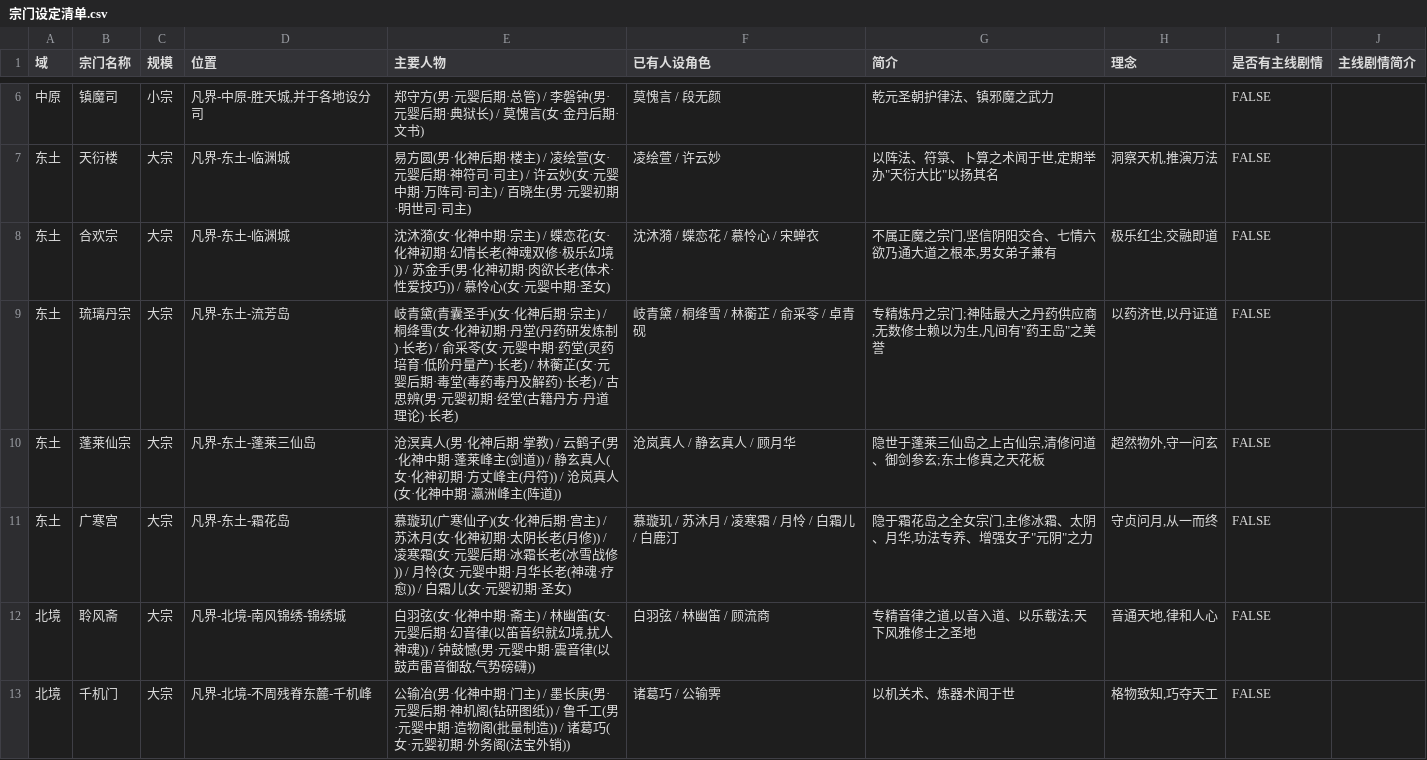
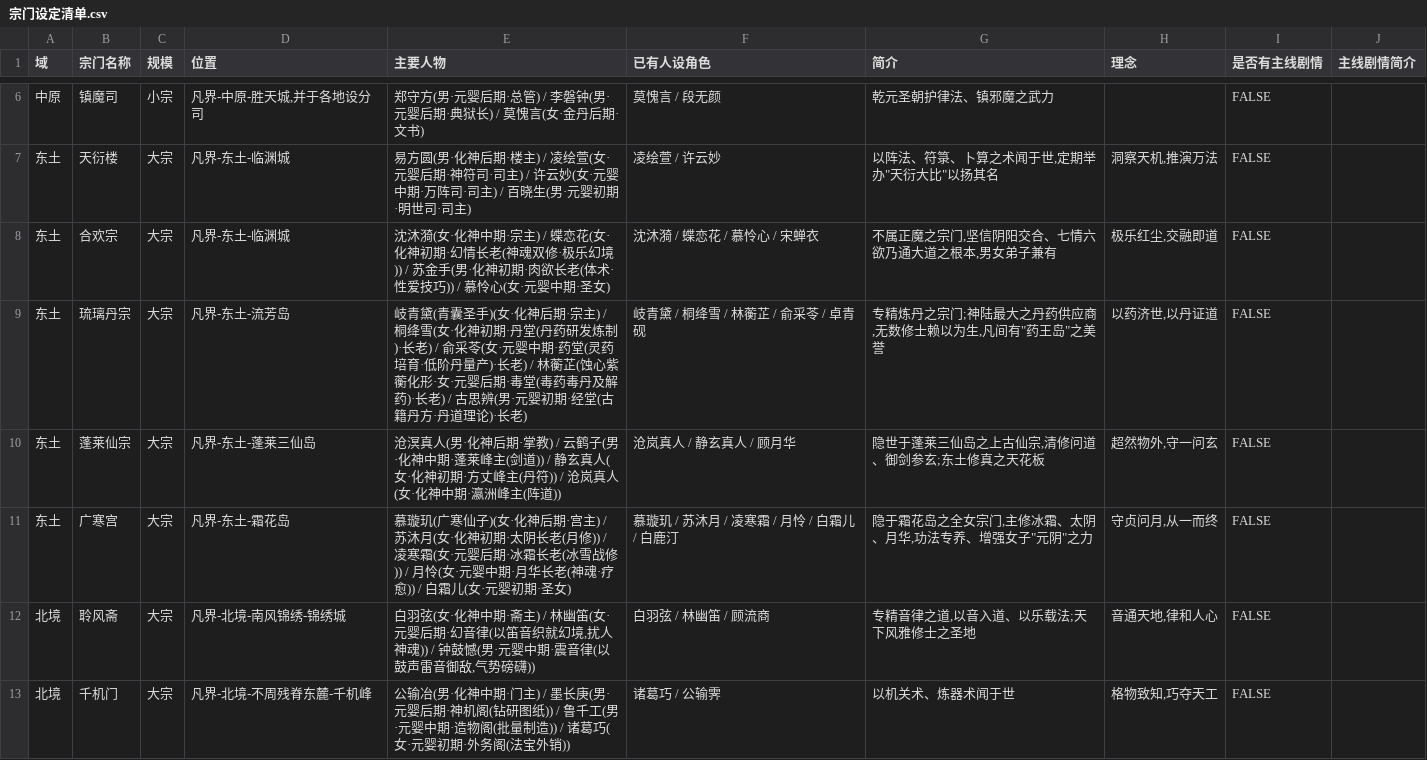
Before and after one commit to Awene/Cultivation-Card-Game, a CSV file: Doc/宗门设定清单.csv, drawn as a sheet; only a part is shown, gaps mark what is left out.

```diff
--- a/Doc/宗门设定清单.csv
+++ b/Doc/宗门设定清单.csv
@@ -8,3 +8,3 @@
 东土,合欢宗,大宗,凡界-东土-临渊城,沈沐漪(女·化神中期·宗主) / 蝶恋花(女·化神初期·幻情长老(神魂双修·极乐幻境)) / 苏金手(男·化神初期·肉欲长老(体术·性爱技巧)) / 慕怜心(女·元婴中期·圣女),沈沐漪 / 蝶恋花 / 慕怜心 / 宋蝉衣,"不属正魔之宗门,坚信阴阳交合、七情六欲乃通大道之根本,男女弟子兼有","极乐红尘,交融即道",FALSE,
-东土,琉璃丹宗,大宗,凡界-东土-流芳岛,岐青黛(青囊圣手)(女·化神后期·宗主) / 桐绛雪(女·化神初期·丹堂(丹药研发炼制)·长老) / 俞采苓(女·元婴中期·药堂(灵药培育·低阶丹量产)·长老) / 林蘅芷(女·元婴后期·毒堂(毒药毒丹及解药)·长老) / 古思辨(男·元婴初期·经堂(古籍丹方·丹道理论)·长老),岐青黛 / 桐绛雪 / 林蘅芷 / 俞采苓 / 卓青砚,"专精炼丹之宗门;神陆最大之丹药供应商,无数修士赖以为生,凡间有""药王岛""之美誉","以药济世,以丹证道",FALSE,
+东土,琉璃丹宗,大宗,凡界-东土-流芳岛,岐青黛(青囊圣手)(女·化神后期·宗主) / 桐绛雪(女·化神初期·丹堂(丹药研发炼制)·长老) / 俞采苓(女·元婴中期·药堂(灵药培育·低阶丹量产)·长老) / 林蘅芷(蚀心紫蘅化形·女·元婴后期·毒堂(毒药毒丹及解药)·长老) / 古思辨(男·元婴初期·经堂(古籍丹方·丹道理论)·长老),岐青黛 / 桐绛雪 / 林蘅芷 / 俞采苓 / 卓青砚,"专精炼丹之宗门;神陆最大之丹药供应商,无数修士赖以为生,凡间有""药王岛""之美誉","以药济世,以丹证道",FALSE,
 东土,蓬莱仙宗,大宗,凡界-东土-蓬莱三仙岛,沧溟真人(男·化神后期·掌教) / 云鹤子(男·化神中期·蓬莱峰主(剑道)) / 静玄真人(女·化神初期·方丈峰主(丹符)) / 沧岚真人(女·化神中期·瀛洲峰主(阵道)),沧岚真人 / 静玄真人 / 顾月华,"隐世于蓬莱三仙岛之上古仙宗,清修问道、御剑参玄;东土修真之天花板","超然物外,守一问玄",FALSE,
```
Also changed, not shown: Doc/角色蓝图.csv, 5 other files.
